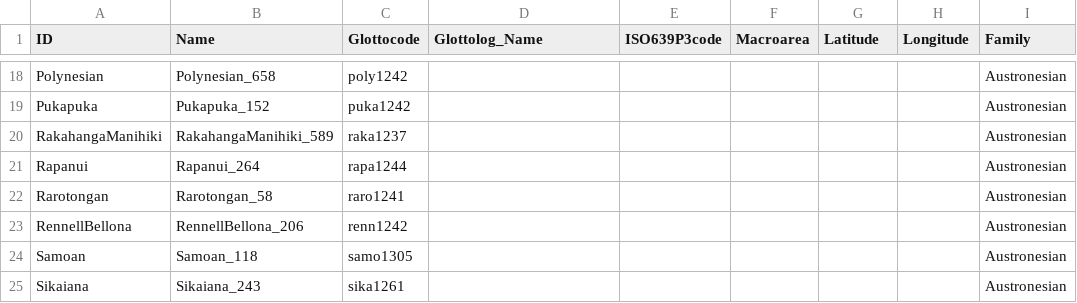
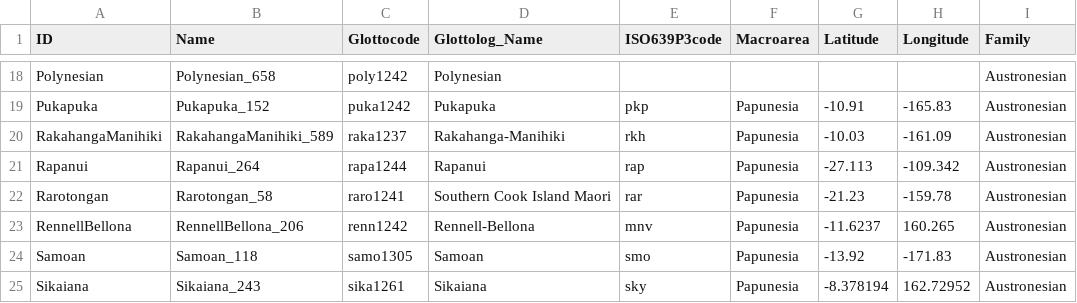
Before and after one commit to lexibank/walworthpolynesian, a CSV file: cldf/languages.csv, drawn as a sheet; only a part is shown, gaps mark what is left out; the diff covers the shown part only; the diff names each change by its address in the sheet, - before the commit and + after, or states it on an @@ line.

```diff
--- a/cldf/languages.csv
+++ b/cldf/languages.csv
-D18 (Glottolog_Name): (empty)
+D18 (Glottolog_Name): Polynesian
-D19 (Glottolog_Name): (empty)
+D19 (Glottolog_Name): Pukapuka
-E19 (ISO639P3code): (empty)
+E19 (ISO639P3code): pkp
-F19:F25 (Macroarea): (empty)
+F19:F25 (Macroarea): Papunesia
-G19 (Latitude): (empty)
+G19 (Latitude): -10.91
-H19 (Longitude): (empty)
+H19 (Longitude): -165.83
-D20 (Glottolog_Name): (empty)
+D20 (Glottolog_Name): Rakahanga-Manihiki
-E20 (ISO639P3code): (empty)
+E20 (ISO639P3code): rkh
-G20 (Latitude): (empty)
+G20 (Latitude): -10.03
-H20 (Longitude): (empty)
+H20 (Longitude): -161.09
-D21 (Glottolog_Name): (empty)
+D21 (Glottolog_Name): Rapanui
-E21 (ISO639P3code): (empty)
+E21 (ISO639P3code): rap
-G21 (Latitude): (empty)
+G21 (Latitude): -27.113
-H21 (Longitude): (empty)
+H21 (Longitude): -109.342
-D22 (Glottolog_Name): (empty)
+D22 (Glottolog_Name): Southern Cook Island Maori
-E22 (ISO639P3code): (empty)
+E22 (ISO639P3code): rar
-G22 (Latitude): (empty)
+G22 (Latitude): -21.23
-H22 (Longitude): (empty)
+H22 (Longitude): -159.78
-D23 (Glottolog_Name): (empty)
+D23 (Glottolog_Name): Rennell-Bellona
-E23 (ISO639P3code): (empty)
+E23 (ISO639P3code): mnv
-G23 (Latitude): (empty)
+G23 (Latitude): -11.6237
-H23 (Longitude): (empty)
+H23 (Longitude): 160.265
-D24 (Glottolog_Name): (empty)
+D24 (Glottolog_Name): Samoan
-E24 (ISO639P3code): (empty)
+E24 (ISO639P3code): smo
-G24 (Latitude): (empty)
+G24 (Latitude): -13.92
-H24 (Longitude): (empty)
+H24 (Longitude): -171.83
-D25 (Glottolog_Name): (empty)
+D25 (Glottolog_Name): Sikaiana
-E25 (ISO639P3code): (empty)
+E25 (ISO639P3code): sky
-G25 (Latitude): (empty)
+G25 (Latitude): -8.378194
-H25 (Longitude): (empty)
+H25 (Longitude): 162.72952
```
Also changed, not shown: 115 edited cells elsewhere in this file, cldf/forms.csv, 7 other files.
